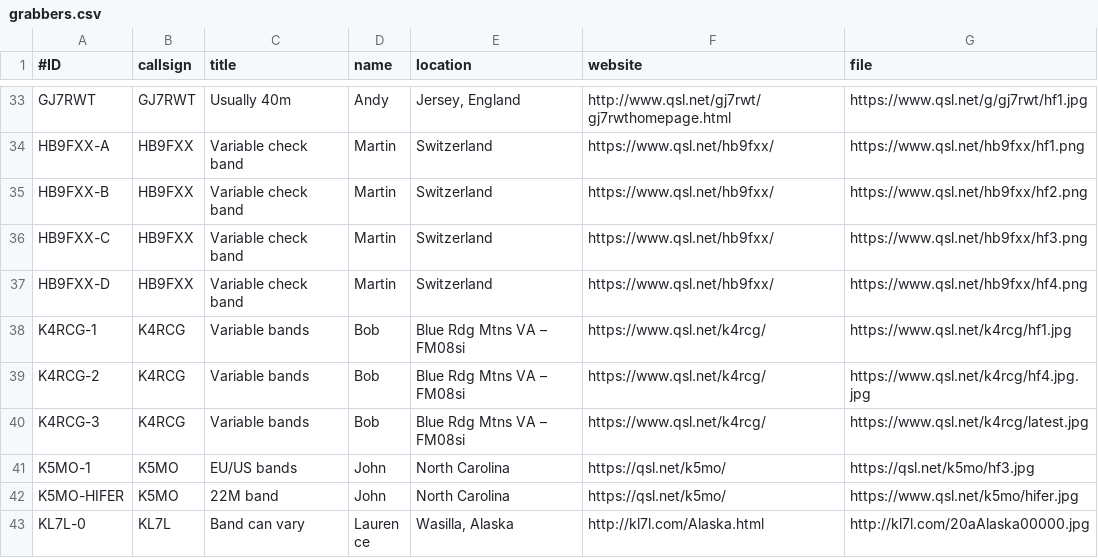
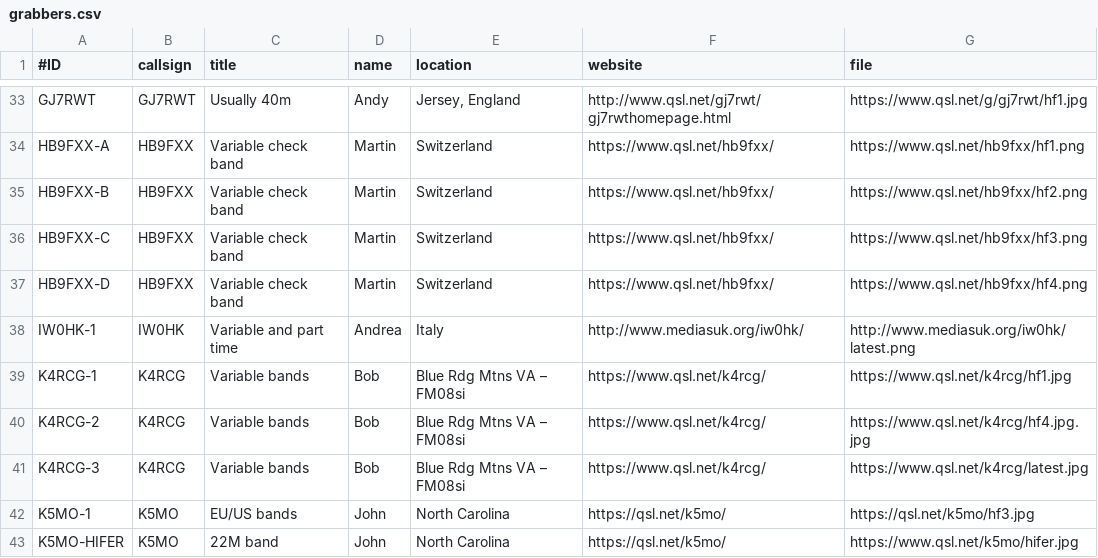
Before and after one commit to syedrizvinet/QRSS-plus-dev, a CSV file: grabbers.csv, drawn as a sheet; only a part is shown, gaps mark what is left out; the shorter side is filled out with more unchanged rows; the diff names each change by its address in the sheet, - before the commit and + after, or states it on an @@ line.

Commit message:
Add IW0HK grabber

```diff
--- a/grabbers.csv
+++ b/grabbers.csv
+row 38: IW0HK-1 | IW0HK | Variable and part time | Andrea | Italy | http://www.mediasuk.org/iw0hk/ | http://www.mediasuk.org/iw0hk/latest.png
```
